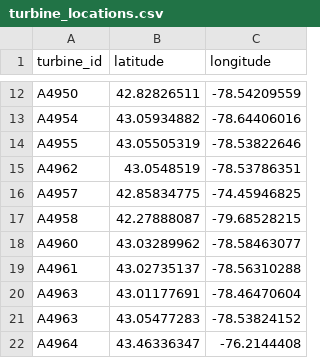
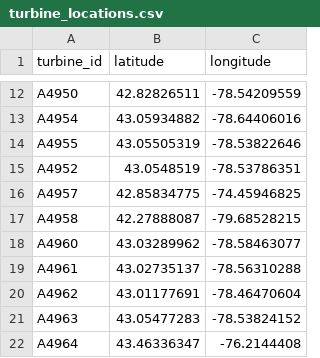
Before and after one commit to Bodei/windapp, a CSV file: turbine_locations.csv, drawn as a sheet; only a part is shown, gaps mark what is left out.

```diff
--- a/turbine_locations.csv
+++ b/turbine_locations.csv
@@ -14,3 +14,3 @@ A4954,43.05934882,-78.64406016
 A4955,43.05505319,-78.53822646
-A4962,43.0548519,-78.53786351
+A4952,43.0548519,-78.53786351
 A4957,42.85834775,-74.45946825
@@ -19,3 +19,3 @@ A4960,43.03289962,-78.58463077
 A4961,43.02735137,-78.56310288
-A4963,43.01177691,-78.46470604
+A4962,43.01177691,-78.46470604
 A4963,43.05477283,-78.53824152
```
Also changed, not shown: 20 other files.
